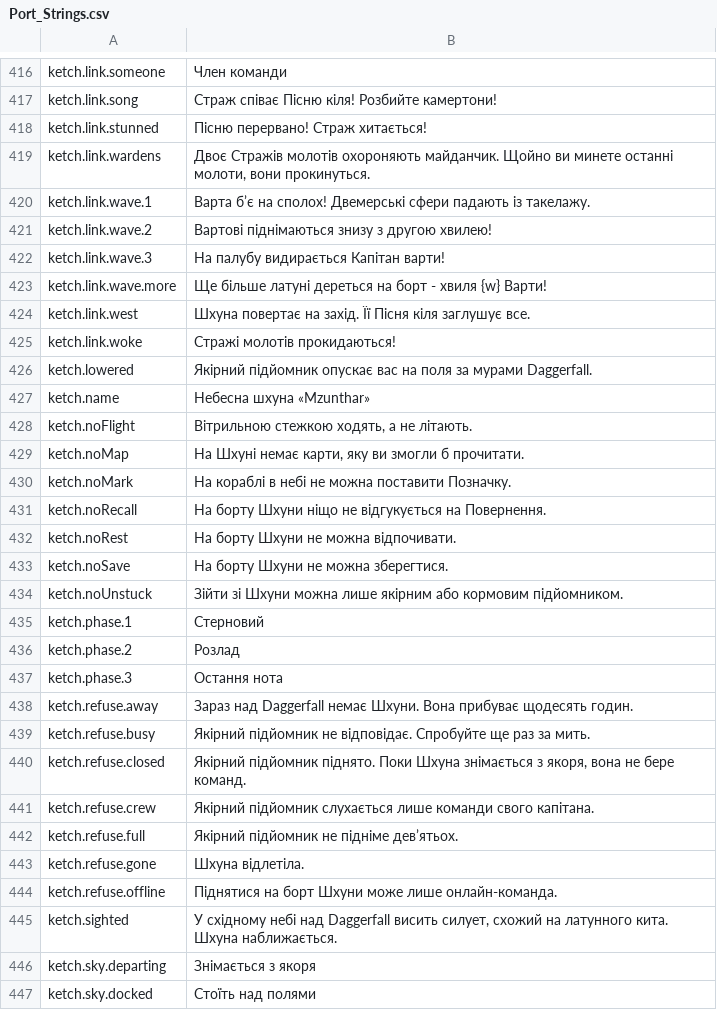
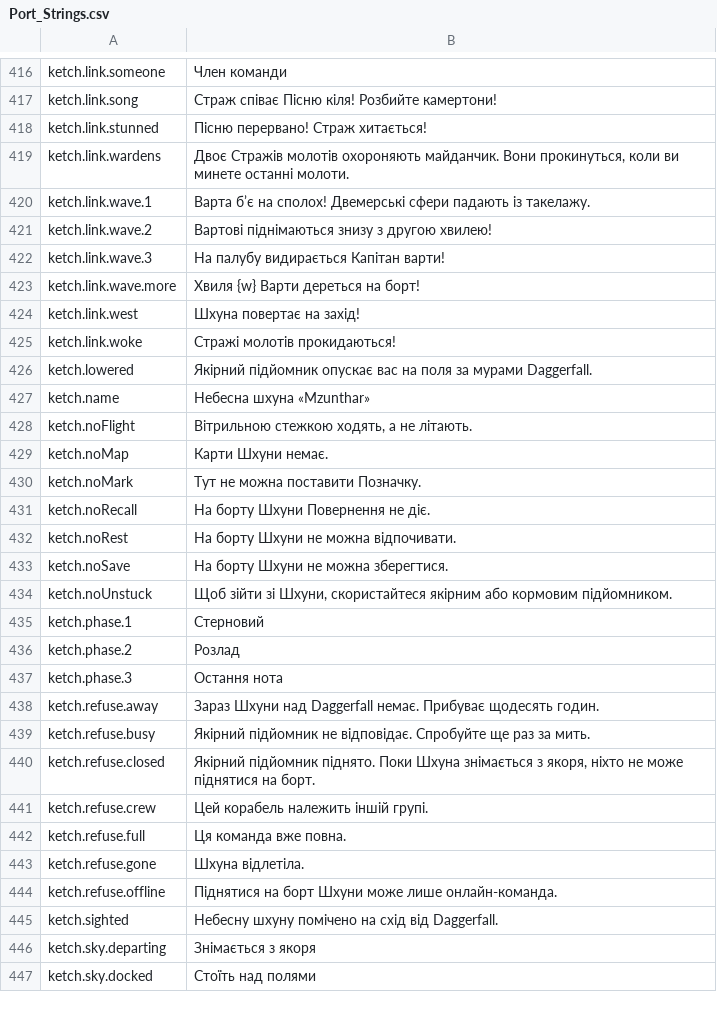
Before and after one commit to Hazerre/daggerfall-js-source, a CSV file: locales/uk/Port_Strings.csv, drawn as a sheet; only a part is shown, gaps mark what is left out; the diff covers the shown part only.

```diff
--- a/locales/uk/Port_Strings.csv
+++ b/locales/uk/Port_Strings.csv
@@ -418,3 +418,3 @@ ketch.link.song,"Страж співає Пісню кіля! Розбийте
 ketch.link.stunned,"Пісню перервано! Страж хитається!"
-ketch.link.wardens,"Двоє Стражів молотів охороняють майданчик. Щойно ви минете останні молоти, вони прокинуться."
+ketch.link.wardens,"Двоє Стражів молотів охороняють майданчик. Вони прокинуться, коли ви минете останні молоти."
 ketch.link.wave.1,"Варта б’є на сполох! Двемерські сфери падають із такелажу."
@@ -422,4 +422,4 @@ ketch.link.wave.2,"Вартові піднімаються знизу з дру
 ketch.link.wave.3,"На палубу видирається Капітан варти!"
-ketch.link.wave.more,"Ще більше латуні дереться на борт - хвиля {w} Варти!"
-ketch.link.west,"Шхуна повертає на захід. Її Пісня кіля заглушує все."
+ketch.link.wave.more,"Хвиля {w} Варти дереться на борт!"
+ketch.link.west,"Шхуна повертає на захід!"
 ketch.link.woke,"Стражі молотів прокидаються!"
@@ -428,8 +428,8 @@ ketch.name,"Небесна шхуна «Mzunthar»"
 ketch.noFlight,"Вітрильною стежкою ходять, а не літають."
-ketch.noMap,"На Шхуні немає карти, яку ви змогли б прочитати."
-ketch.noMark,"На кораблі в небі не можна поставити Позначку."
-ketch.noRecall,"На борту Шхуни ніщо не відгукується на Повернення."
+ketch.noMap,"Карти Шхуни немає."
+ketch.noMark,"Тут не можна поставити Позначку."
+ketch.noRecall,"На борту Шхуни Повернення не діє."
 ketch.noRest,"На борту Шхуни не можна відпочивати."
 ketch.noSave,"На борту Шхуни не можна зберегтися."
-ketch.noUnstuck,"Зійти зі Шхуни можна лише якірним або кормовим підйомником."
+ketch.noUnstuck,"Щоб зійти зі Шхуни, скористайтеся якірним або кормовим підйомником."
 ketch.phase.1,"Стерновий"
@@ -437,10 +437,10 @@ ketch.phase.2,"Розлад"
 ketch.phase.3,"Остання нота"
-ketch.refuse.away,"Зараз над Daggerfall немає Шхуни. Вона прибуває щодесять годин."
+ketch.refuse.away,"Зараз Шхуни над Daggerfall немає. Прибуває щодесять годин."
 ketch.refuse.busy,"Якірний підйомник не відповідає. Спробуйте ще раз за мить."
-ketch.refuse.closed,"Якірний підйомник піднято. Поки Шхуна знімається з якоря, вона не бере команд."
-ketch.refuse.crew,"Якірний підйомник слухається лише команди свого капітана."
-ketch.refuse.full,"Якірний підйомник не підніме дев’ятьох."
+ketch.refuse.closed,"Якірний підйомник піднято. Поки Шхуна знімається з якоря, ніхто не може піднятися на борт."
+ketch.refuse.crew,"Цей корабель належить іншій групі."
+ketch.refuse.full,"Ця команда вже повна."
 ketch.refuse.gone,"Шхуна відлетіла."
 ketch.refuse.offline,"Піднятися на борт Шхуни може лише онлайн-команда."
-ketch.sighted,"У східному небі над Daggerfall висить силует, схожий на латунного кита. Шхуна наближається."
+ketch.sighted,"Небесну шхуну помічено на схід від Daggerfall."
 ketch.sky.departing,"Знімається з якоря"
```
Also changed, not shown: 35 edited cells elsewhere in this file, locales/bg/Port_Strings.csv, locales/el/Port_Strings.csv, 48 other files.
